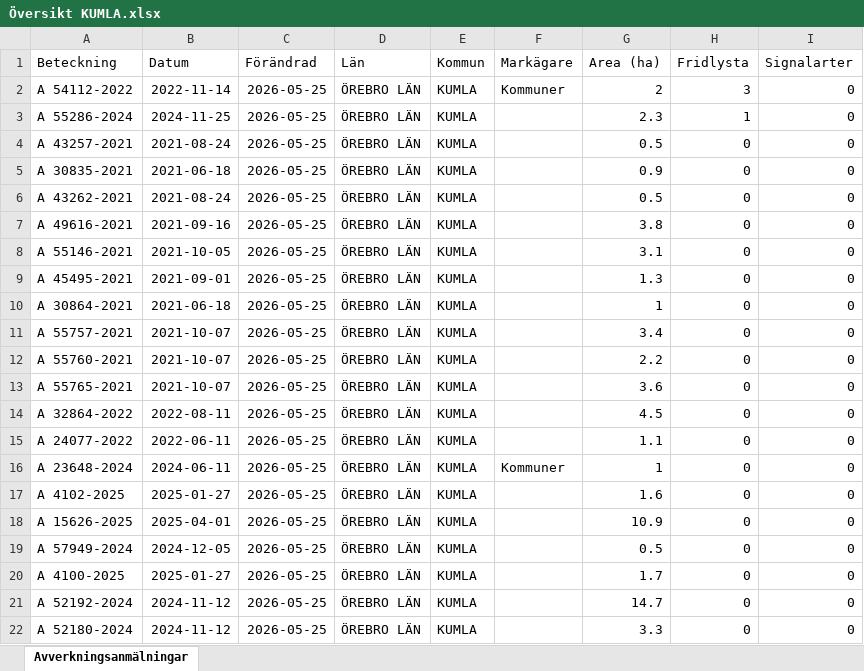
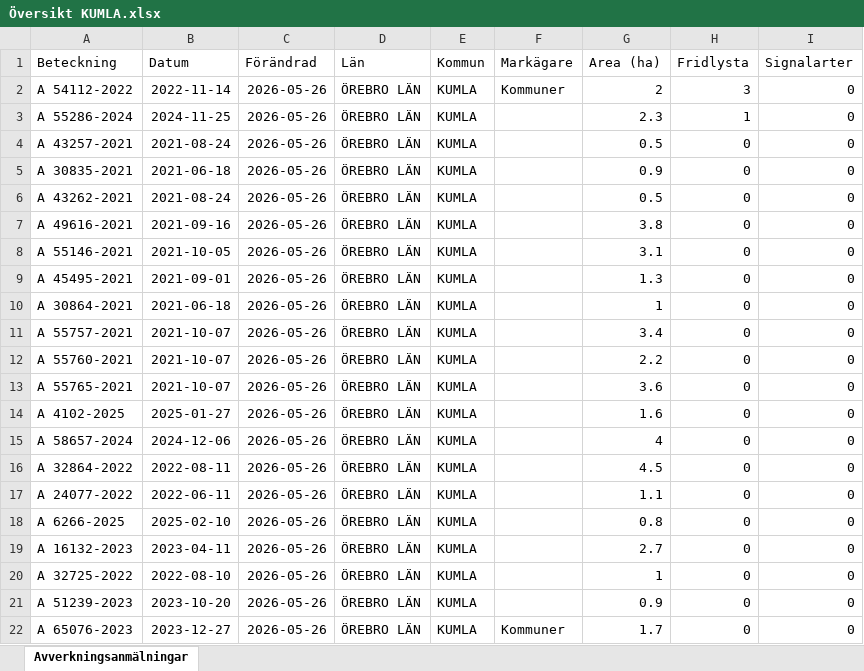
Before and after one commit to klasma/Logging_1881, an Excel workbook: Översikt KUMLA.xlsx, sheet Avverkningsanmälningar, drawn as a sheet; only a part is shown; values as stored, in another font and other column widths than the file's, no borders; the diff covers the shown part only; the diff names each change by its address in the sheet, - before the commit and + after, or states it on an @@ line.

```diff
--- a/Översikt KUMLA.xlsx (sheet Avverkningsanmälningar)
+++ b/Översikt KUMLA.xlsx (sheet Avverkningsanmälningar)
-C2:C22 (Förändrad): 2026-05-25
+C2:C22 (Förändrad): 2026-05-26
-A14 (Beteckning): A 32864-2022
+A14 (Beteckning): A 4102-2025
-B14 (Datum): 2022-08-11
+B14 (Datum): 2025-01-27
-G14 (Area (ha)): 4.5
+G14 (Area (ha)): 1.6
-A15 (Beteckning): A 24077-2022
+A15 (Beteckning): A 58657-2024
-B15 (Datum): 2022-06-11
+B15 (Datum): 2024-12-06
-G15 (Area (ha)): 1.1
+G15 (Area (ha)): 4
-A16 (Beteckning): A 23648-2024
+A16 (Beteckning): A 32864-2022
-B16 (Datum): 2024-06-11
+B16 (Datum): 2022-08-11
-F16 (Markägare): Kommuner
+F16 (Markägare): (empty)
-G16 (Area (ha)): 1
+G16 (Area (ha)): 4.5
-A17 (Beteckning): A 4102-2025
+A17 (Beteckning): A 24077-2022
-B17 (Datum): 2025-01-27
+B17 (Datum): 2022-06-11
-G17 (Area (ha)): 1.6
+G17 (Area (ha)): 1.1
-A18 (Beteckning): A 15626-2025
+A18 (Beteckning): A 6266-2025
-B18 (Datum): 2025-04-01
+B18 (Datum): 2025-02-10
-G18 (Area (ha)): 10.9
+G18 (Area (ha)): 0.8
-A19 (Beteckning): A 57949-2024
+A19 (Beteckning): A 16132-2023
-B19 (Datum): 2024-12-05
+B19 (Datum): 2023-04-11
-G19 (Area (ha)): 0.5
+G19 (Area (ha)): 2.7
-A20 (Beteckning): A 4100-2025
+A20 (Beteckning): A 32725-2022
-B20 (Datum): 2025-01-27
+B20 (Datum): 2022-08-10
-G20 (Area (ha)): 1.7
+G20 (Area (ha)): 1
-A21 (Beteckning): A 52192-2024
+A21 (Beteckning): A 51239-2023
-B21 (Datum): 2024-11-12
+B21 (Datum): 2023-10-20
-G21 (Area (ha)): 14.7
+G21 (Area (ha)): 0.9
-A22 (Beteckning): A 52180-2024
+A22 (Beteckning): A 65076-2023
-B22 (Datum): 2024-11-12
+B22 (Datum): 2023-12-27
-F22 (Markägare): (empty)
+F22 (Markägare): Kommuner
-G22 (Area (ha)): 3.3
+G22 (Area (ha)): 1.7
```
Also changed, not shown: 253 edited cells elsewhere in this sheet, artfynd/A 54112-2022 artfynd.xlsx, artfynd/A 55286-2024 artfynd.xlsx, 11 other files.
